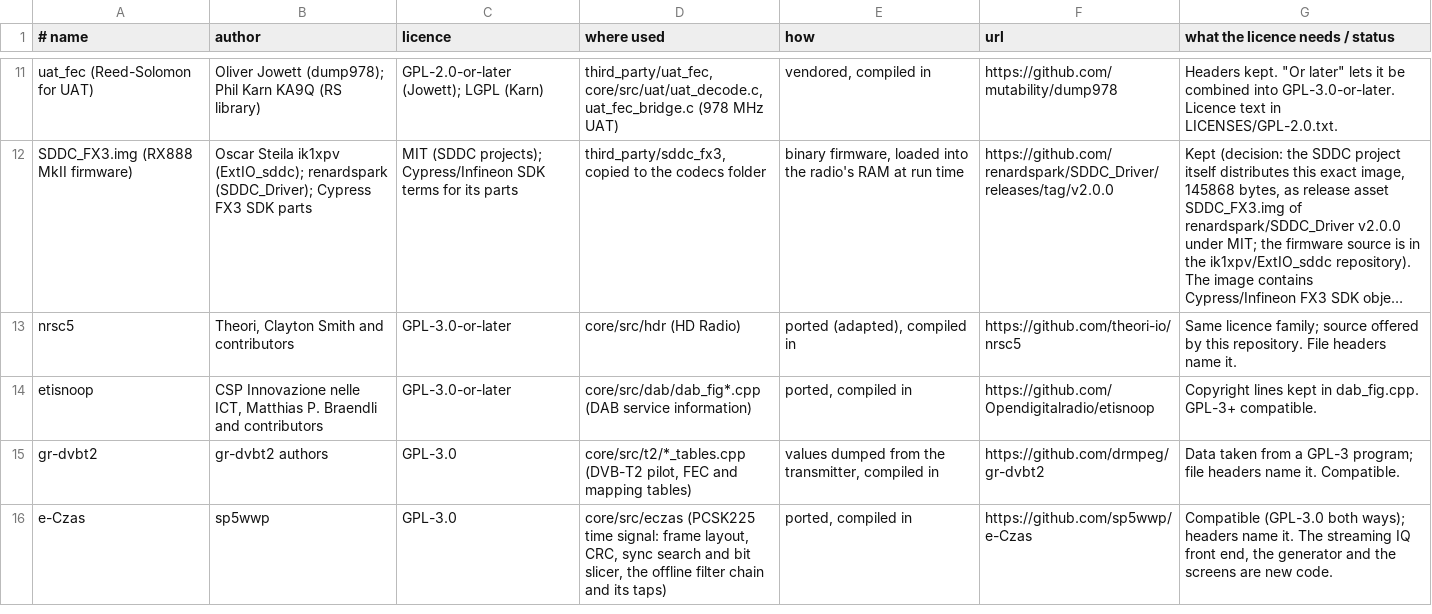
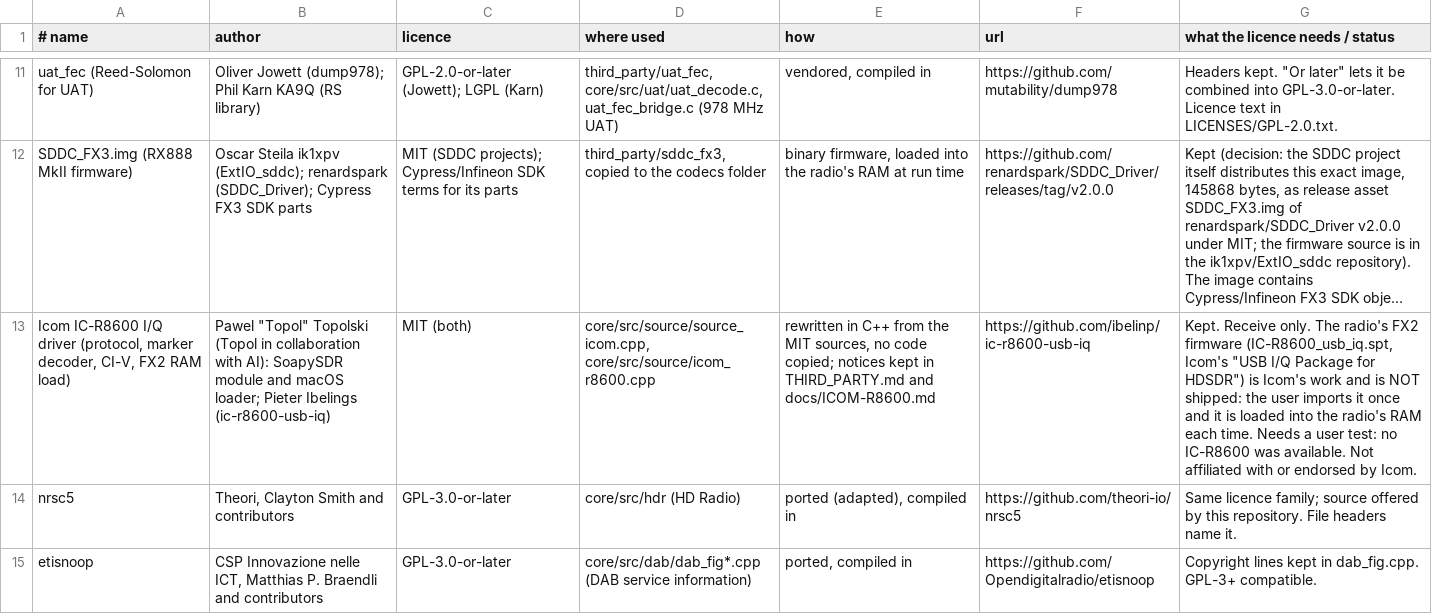
Before and after one commit to Curium-3391/OnAir, a TSV file: tools/credits_data.tsv, drawn as a sheet; only a part is shown, gaps mark what is left out; the shorter side is filled out with more unchanged rows; long unchanged cells end in …; the diff names each change by its address in the sheet, - before the commit and + after, or states it on an @@ line.

```diff
--- a/tools/credits_data.tsv
+++ b/tools/credits_data.tsv
+row 13: Icom IC-R8600 I/Q driver (protocol, marker decoder, CI-V, FX2 RAM load) | Pawel "Topol" Topolski (Topol in collaboration with AI): SoapySDR module and macOS loader; Pieter Ibelings (ic-r8600-usb-iq) | MIT (both) | core/src/source/source_icom.cpp, core/src/source/icom_r8600.cpp | rewritten in C++ from the MIT sources, no code copied; notices kept in THIRD_PARTY.md and docs/ICOM-R8600.md | https://github.com/ibelinp/ic-r8600-usb-iq | Kept. Receive only. The radio's FX2 firmware (IC-R8600_usb_iq.spt, Icom's "USB I/Q Package for HDSDR") is Icom's work and is NOT shipped: the user imports it once and it is loaded into the radio's RAM each time. Needs a user test: no IC-R8600 was available. Not affiliated with or endorsed by Icom.
```
Also changed, not shown: 21 other files.
